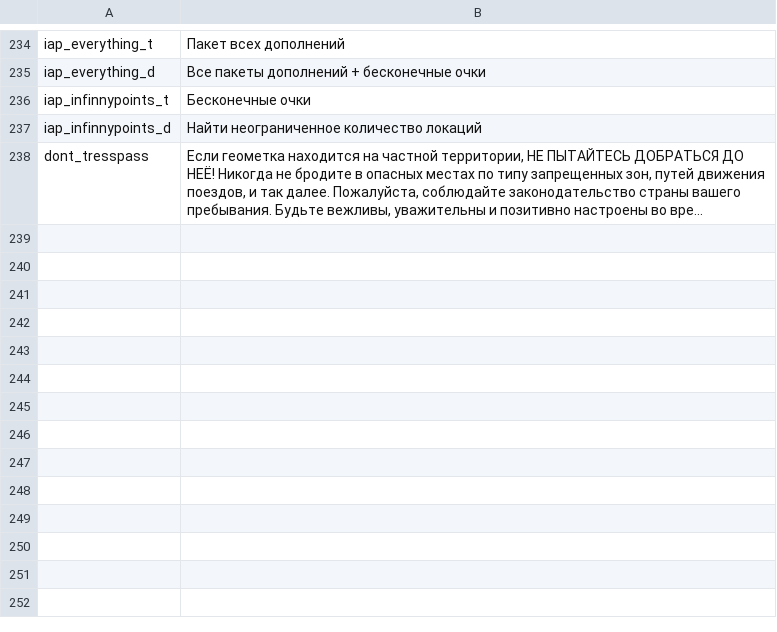
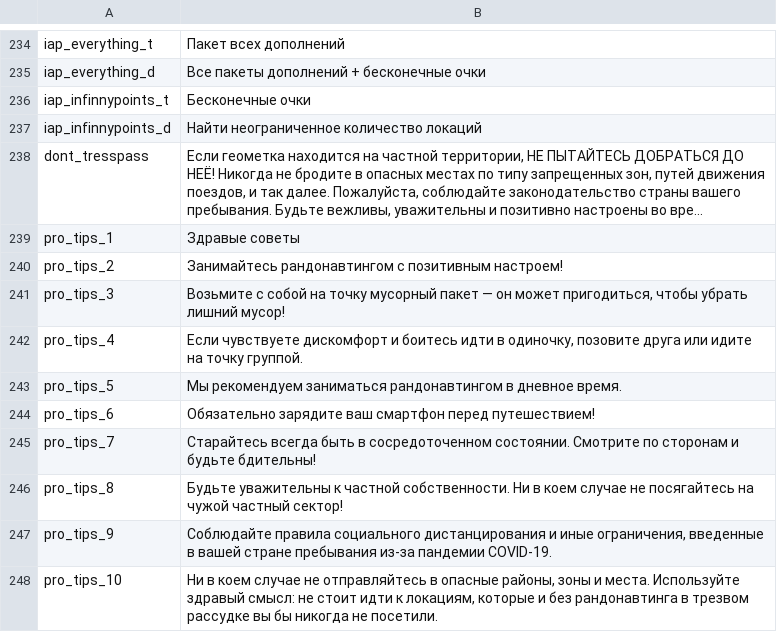
Before and after one commit to Wandering-Consciousness/VFatumbot, a TSV file: i18n/ru.tsv, drawn as a sheet; only a part is shown, gaps mark what is left out; long unchanged cells end in …; the diff names each change by its address in the sheet, - before the commit and + after, or states it on an @@ line.

```diff
--- a/i18n/ru.tsv
+++ b/i18n/ru.tsv
+row 239: pro_tips_1 | Здравые советы
+row 240: pro_tips_2 | Занимайтесь рандонавтингом с позитивным настроем!
+row 241: pro_tips_3 | Возьмите с собой на точку мусорный пакет — он может пригодиться, чтобы убрать лишний мусор!
+row 242: pro_tips_4 | Если чувствуете дискомфорт и боитесь идти в одиночку, позовите друга или идите на точку группой.
+row 243: pro_tips_5 | Мы рекомендуем заниматься рандонавтингом в дневное время.
+row 244: pro_tips_6 | Обязательно зарядите ваш смартфон перед путешествием!
+row 245: pro_tips_7 | Старайтесь всегда быть в сосредоточенном состоянии. Смотрите по сторонам и будьте бдительны!
+row 246: pro_tips_8 | Будьте уважительны к частной собственности. Ни в коем случае не посягайтесь на чужой частный сектор!
+row 247: pro_tips_9 | Соблюдайте правила социального дистанцирования и иные ограничения, введенные в вашей стране пребывания из-за пандемии COVID-19.
+row 248: pro_tips_10 | Ни в коем случае не отправляйтесь в опасные районы, зоны и места. Используйте здравый смысл: не стоит идти к локациям, которые и без рандонавтинга в трезвом рассудке вы бы никогда не посетили.
```
Also changed, not shown: i18n/en.tsv, 1 other file.
